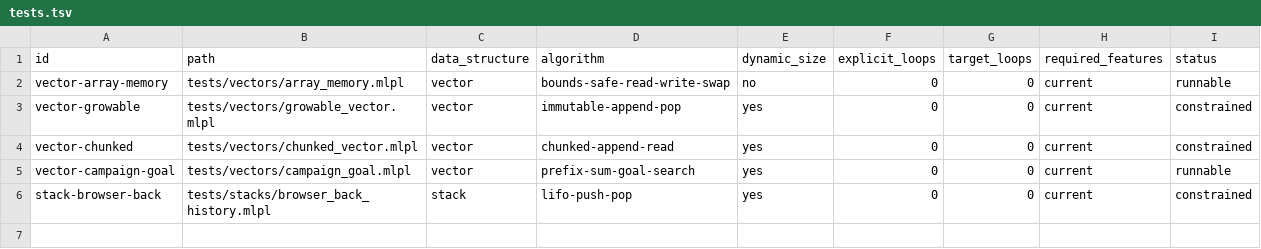
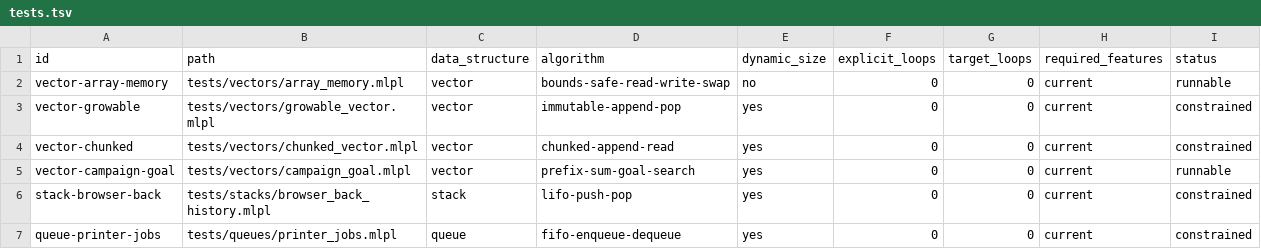
Before and after one commit to sw-ml-study/demo-algorithms, a TSV file: catalog/tests.tsv, drawn as a sheet; the diff names each change by its address in the sheet, - before the commit and + after, or states it on an @@ line.

```diff
--- a/catalog/tests.tsv
+++ b/catalog/tests.tsv
+row 7: queue-printer-jobs | tests/queues/printer_jobs.mlpl | queue | fifo-enqueue-dequeue | yes | 0 | 0 | current | constrained
```
Also changed, not shown: catalog/demos.tsv, 4 other files.
